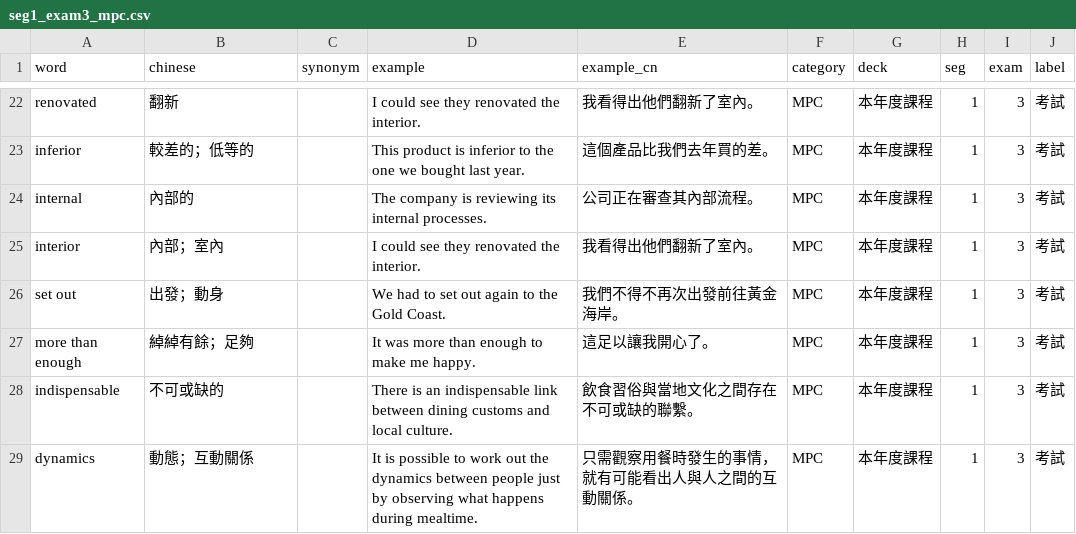
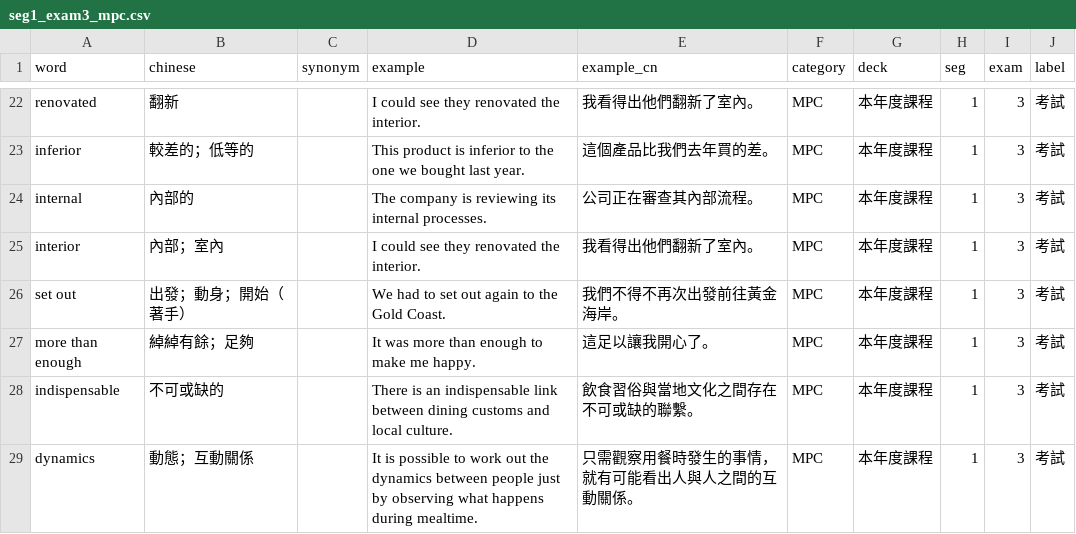
Before and after one commit to Hunggy/vocab-test, a CSV file: source/seg1_exam3_mpc.csv, drawn as a sheet; only a part is shown, gaps mark what is left out.

```diff
--- a/source/seg1_exam3_mpc.csv
+++ b/source/seg1_exam3_mpc.csv
@@ -25,3 +25,3 @@ internal,內部的,,The company is reviewing its internal processes.,公司正
 interior,內部；室內,,I could see they renovated the interior.,我看得出他們翻新了室內。,MPC,本年度課程,1,3,考試
-set out,出發；動身,,We had to set out again to the Gold Coast.,我們不得不再次出發前往黃金海岸。,MPC,本年度課程,1,3,考試
+set out,出發；動身；開始（著手）,,We had to set out again to the Gold Coast.,我們不得不再次出發前往黃金海岸。,MPC,本年度課程,1,3,考試
 more than enough,綽綽有餘；足夠,,It was more than enough to make me happy.,這足以讓我開心了。,MPC,本年度課程,1,3,考試
```
Also changed, not shown: 1 other file.
